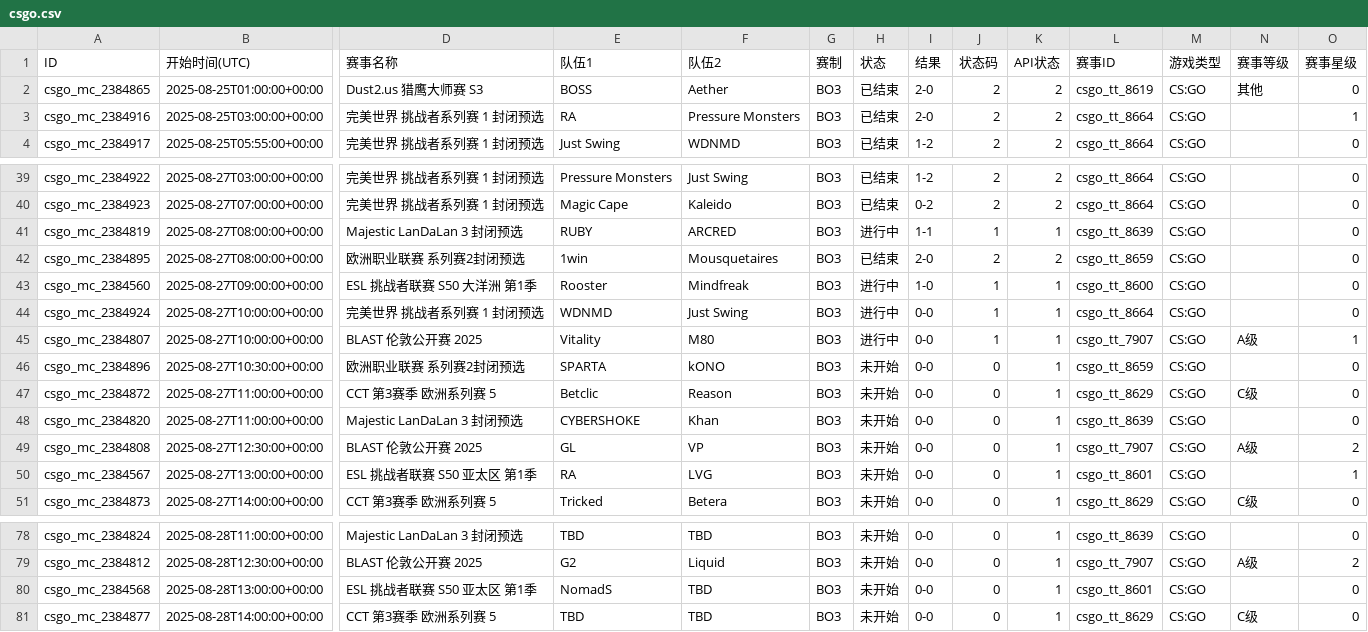
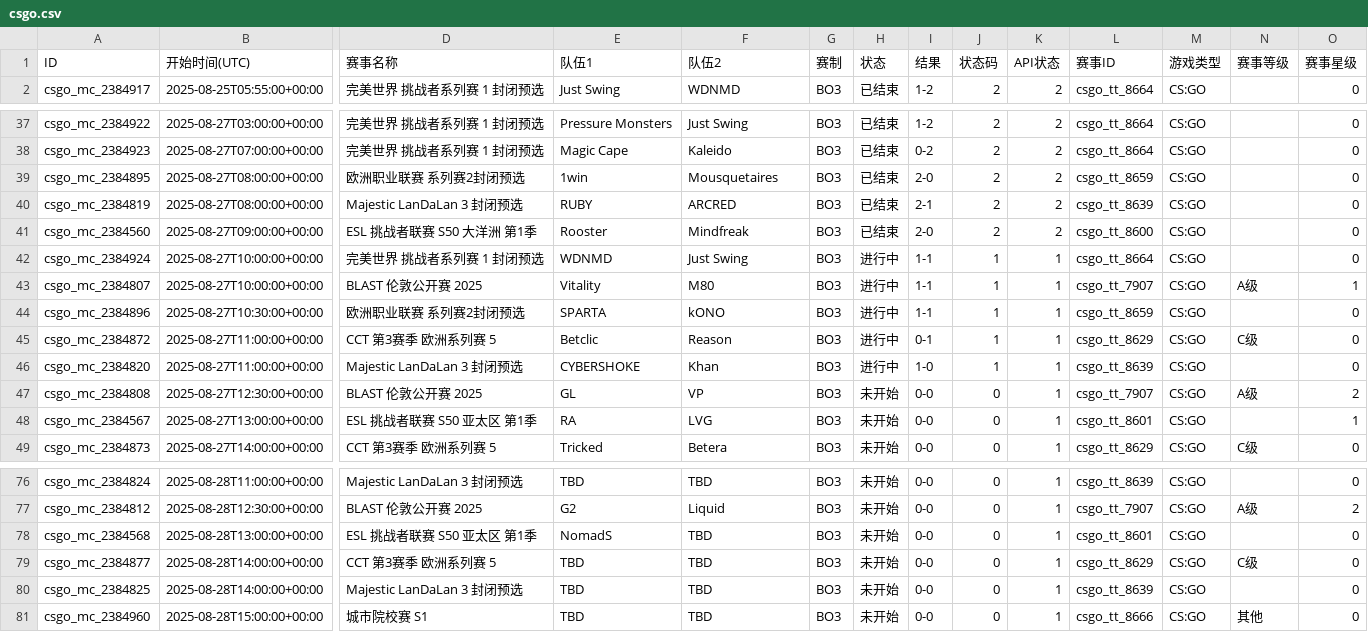
Before and after one commit to Miku196/a-ics, a CSV file: release/csgo/csgo.csv, drawn as a sheet; only a part is shown, gaps mark what is left out; removed rows and columns are numbered as before the commit, all else as after; rows hold the shown columns only; the diff names each change by its address in the sheet, - before the commit and + after, or states it on an @@ line.

```diff
--- a/release/csgo/csgo.csv
+++ b/release/csgo/csgo.csv
-row 2: csgo_mc_2384865 | 2025-08-25T01:00:00+00:00 | Dust2.us 猎鹰大师赛 S3 | BOSS | Aether | BO3 | 已结束 | 2-0 | 2 | 2 | csgo_tt_8619 | CS:GO | 其他 | 0
-row 3: csgo_mc_2384916 | 2025-08-25T03:00:00+00:00 | 完美世界 挑战者系列赛 1 封闭预选 | RA | Pressure Monsters | BO3 | 已结束 | 2-0 | 2 | 2 | csgo_tt_8664 | CS:GO |  | 1
-row 41: csgo_mc_2384819 | 2025-08-27T08:00:00+00:00 | Majestic LanDaLan 3 封闭预选 | RUBY | ARCRED | BO3 | 进行中 | 1-1 | 1 | 1 | csgo_tt_8639 | CS:GO |  | 0
+row 40: csgo_mc_2384819 | 2025-08-27T08:00:00+00:00 | Majestic LanDaLan 3 封闭预选 | RUBY | ARCRED | BO3 | 已结束 | 2-1 | 2 | 2 | csgo_tt_8639 | CS:GO |  | 0
-H41 (状态): 进行中
+H41 (状态): 已结束
-I41 (结果): 1-0
+I41 (结果): 2-0
-J41 (状态码): 1
+J41 (状态码): 2
-K41 (API状态): 1
+K41 (API状态): 2
-I42:I44 (结果): 0-0
+I42:I44 (结果): 1-1
-H44:H46 (状态): 未开始
+H44:H46 (状态): 进行中
-J44:J46 (状态码): 0
+J44:J46 (状态码): 1
-I45 (结果): 0-0
+I45 (结果): 0-1
-I46 (结果): 0-0
+I46 (结果): 1-0
+row 80: csgo_mc_2384825 | 2025-08-28T14:00:00+00:00 | Majestic LanDaLan 3 封闭预选 | TBD | TBD | BO3 | 未开始 | 0-0 | 0 | 1 | csgo_tt_8639 | CS:GO |  | 0
+row 81: csgo_mc_2384960 | 2025-08-28T15:00:00+00:00 | 城市院校赛 S1 | TBD | TBD | BO3 | 未开始 | 0-0 | 0 | 1 | csgo_tt_8666 | CS:GO | 其他 | 0
```
Also changed, not shown: release/dota2/dota2.csv, 4 other files.
